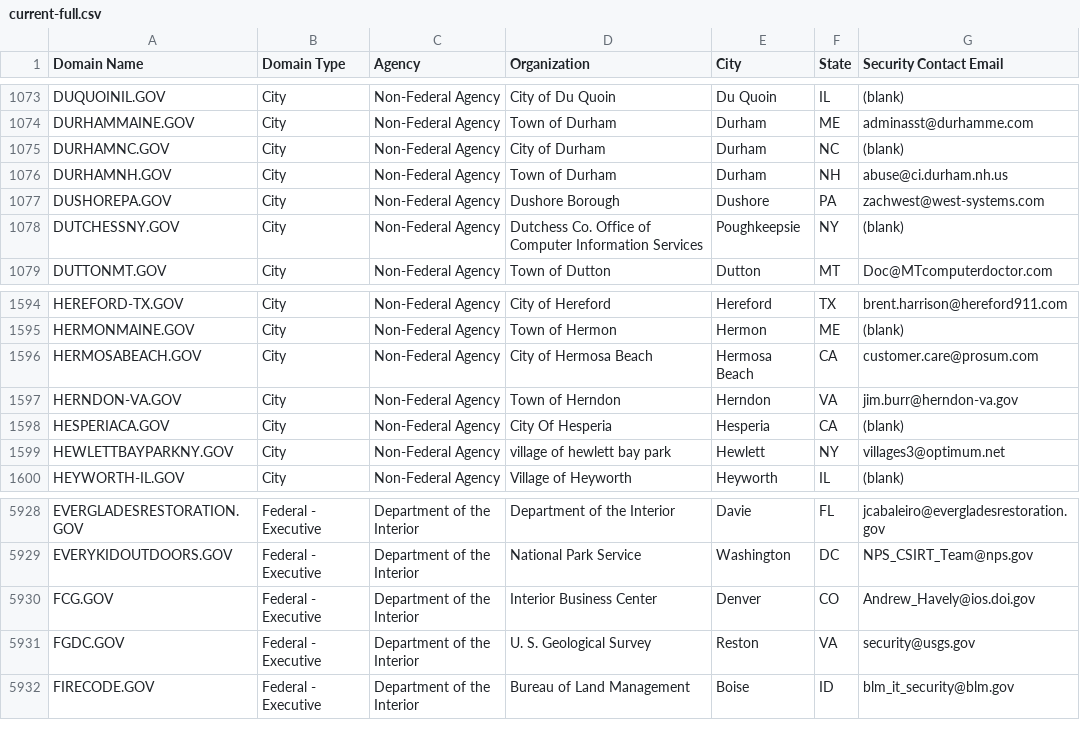
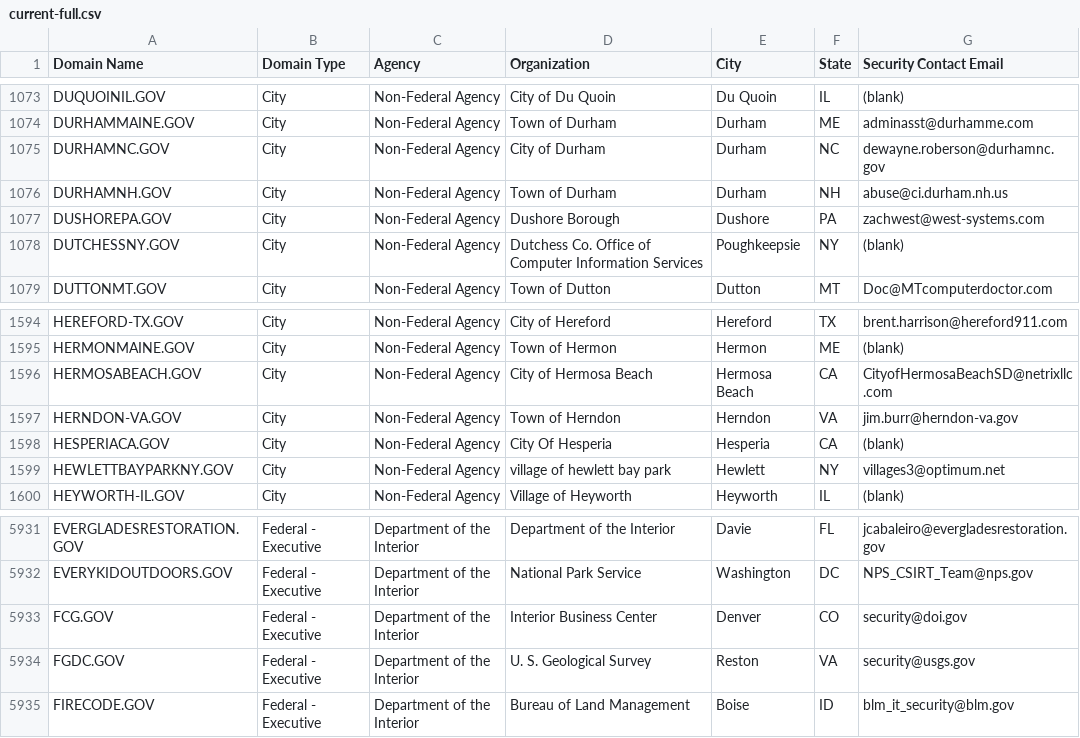
Before and after one commit to climber-girl/dotgov-data, a CSV file: current-full.csv, drawn as a sheet; only a part is shown, gaps mark what is left out; the diff covers the shown part only.

```diff
--- a/current-full.csv
+++ b/current-full.csv
@@ -1074,3 +1074,3 @@ DUQUOINIL.GOV,City,Non-Federal Agency,City of Du Quoin,Du Quoin,IL,(blank)
 DURHAMMAINE.GOV,City,Non-Federal Agency,Town of Durham,Durham,ME,adminasst@durhamme.com
-DURHAMNC.GOV,City,Non-Federal Agency,City of Durham,Durham,NC,(blank)
+DURHAMNC.GOV,City,Non-Federal Agency,City of Durham,Durham,NC,dewayne.roberson@durhamnc.gov
 DURHAMNH.GOV,City,Non-Federal Agency,Town of Durham,Durham,NH,abuse@ci.durham.nh.us
@@ -1595,3 +1595,3 @@ HEREFORD-TX.GOV,City,Non-Federal Agency,City of Hereford,Hereford,TX,brent.harri
 HERMONMAINE.GOV,City,Non-Federal Agency,Town of Hermon,Hermon,ME,(blank)
-HERMOSABEACH.GOV,City,Non-Federal Agency,City of Hermosa Beach,Hermosa Beach,CA,customer.care@prosum.com
+HERMOSABEACH.GOV,City,Non-Federal Agency,City of Hermosa Beach,Hermosa Beach,CA,CityofHermosaBeachSD@netrixllc.com
 HERNDON-VA.GOV,City,Non-Federal Agency,Town of Herndon,Herndon,VA,jim.burr@herndon-va.gov
@@ -5929,3 +5932,3 @@ EVERGLADESRESTORATION.GOV,Federal - Executive,Department of the Interior,Departm
 EVERYKIDOUTDOORS.GOV,Federal - Executive,Department of the Interior,National Park Service,Washington,DC,NPS_CSIRT_Team@nps.gov
-FCG.GOV,Federal - Executive,Department of the Interior,Interior Business Center,Denver,CO,Andrew_Havely@ios.doi.gov
+FCG.GOV,Federal - Executive,Department of the Interior,Interior Business Center,Denver,CO,security@doi.gov
 FGDC.GOV,Federal - Executive,Department of the Interior,U. S. Geological Survey,Reston,VA,security@usgs.gov
```
Also changed, not shown: 4 added rows and 3 edited cells elsewhere in this file, current-federal.csv.
